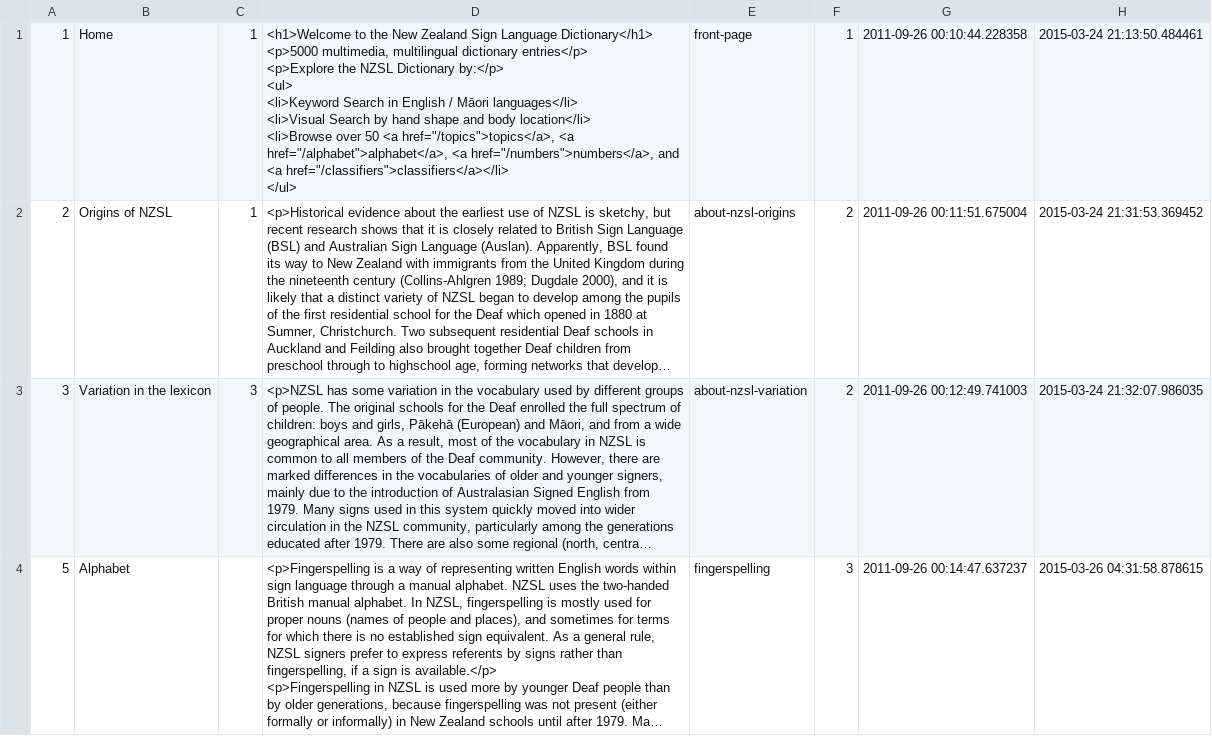
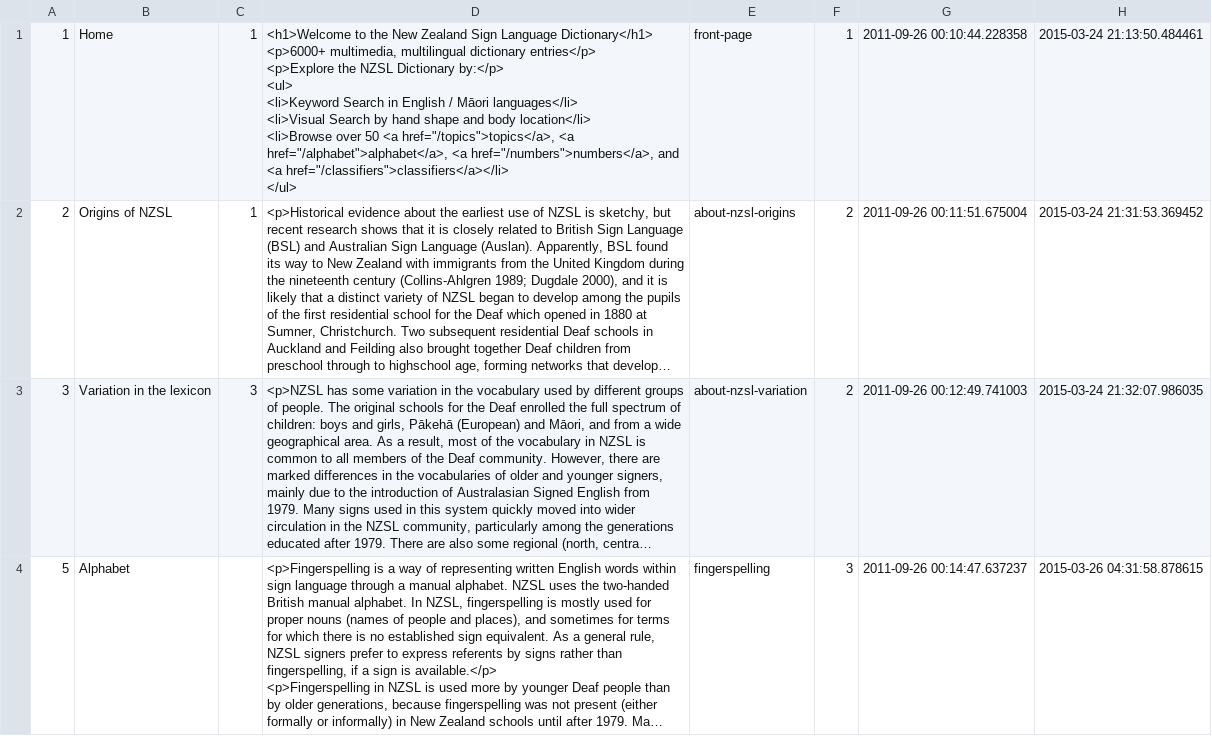
Before and after one commit to ODNZSL/nzsl-online, a CSV file: db/seeds/page_parts.csv, drawn as a sheet; only a part is shown; long unchanged cells end in …; ↵ is a line break in a cell; the diff names each change by its address in the sheet, - before the commit and + after, or states it on an @@ line.

Commit message:
further content tweaks
Former-commit-id: 84c5a7a88f5065a4328036f42f9c4f18d65f2183

```diff
--- a/db/seeds/page_parts.csv
+++ b/db/seeds/page_parts.csv
-D1: …Language Dictionary</h1> ↵ <p>5000 multimedia, multilingual…
+D1: …Language Dictionary</h1> ↵ <p>6000+ multimedia, multilingual…
```
